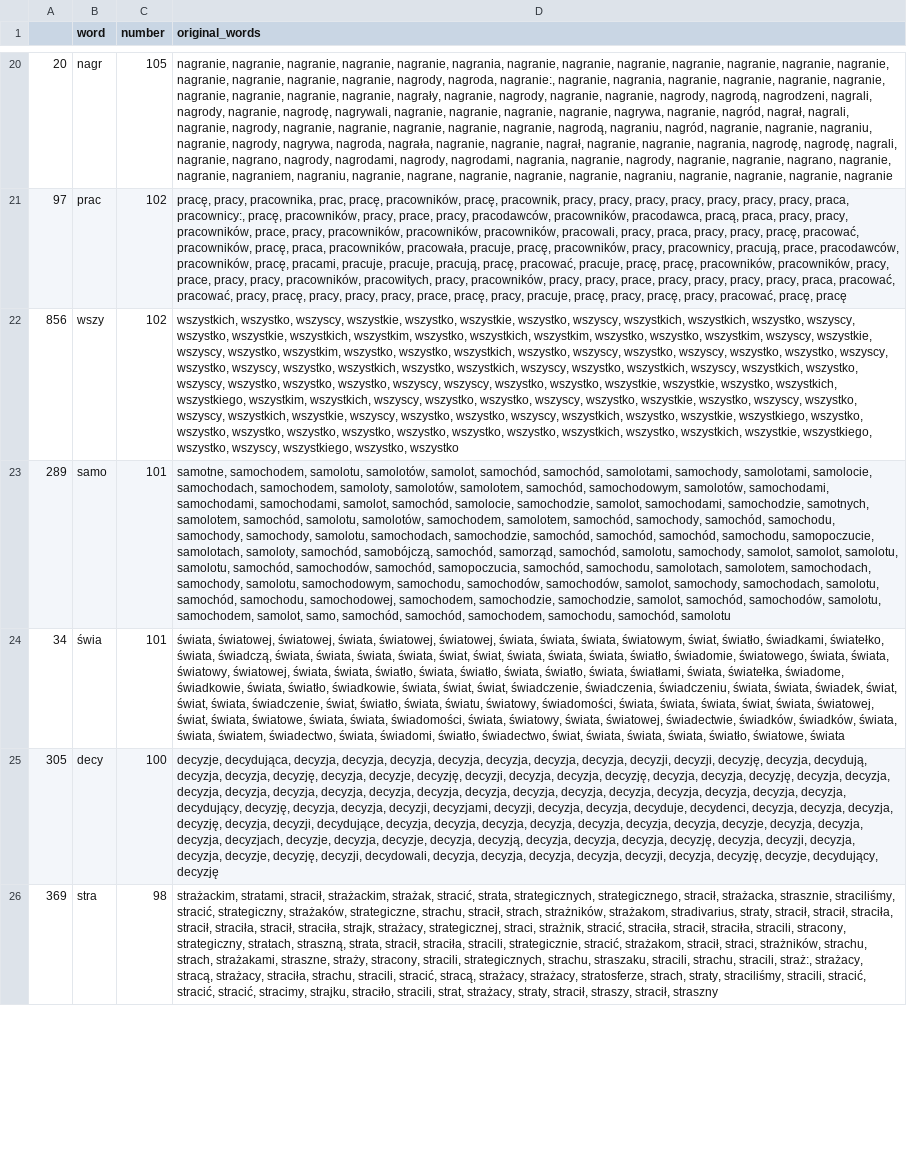
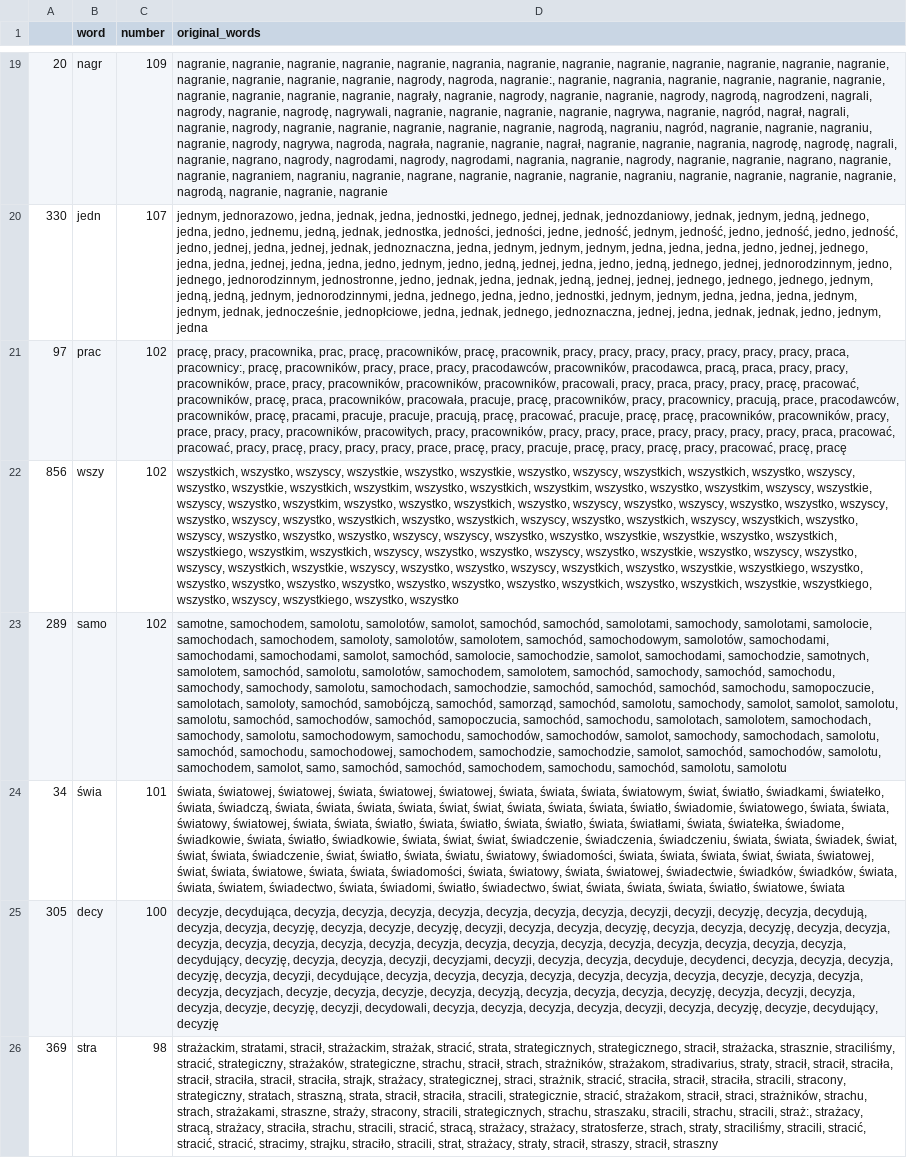
Before and after one commit to JohnKaczmarczyk/APIendPoint, a CSV file: tvn_key_words.csv, drawn as a sheet; only a part is shown, gaps mark what is left out; addresses are those after the commit; the diff covers the shown part only; the diff names each change by its address in the sheet, - before the commit and + after, or states it on an @@ line.

Commit message:
update of data

```diff
--- a/tvn_key_words.csv
+++ b/tvn_key_words.csv
-C19 (number): 105
+C19 (number): 109
-D19 (original_words): …nagranie, nagranie, nagranie
+D19 (original_words): …nagranie, nagranie, nagranie, nagrodą, nagranie, nagranie, nagranie
+row 20: 330 | jedn | 107 | jednym, jednorazowo, jedna, jednak, jedna, jednostki, jednego, jednej, jednak, jednozdaniowy, jednak, jednym, jedną, jednego, jedna, jedno, jednemu, jedną, jednak, jednostka, jedności, jedności, jedne, jedność, jednym, jedność, jedno, jedność, jedno, jedność, jedno, jednej, jedna, jednej, jednak, jednoznaczna, jedna, jednym, jednym, jednym, jedna, jedna, jedna, jedno, jednej, jednego, jedna, jedna, jednej, jedna, jedna, jedno, jednym, jedno, jedną, jednej, jedna, jedno, jedną, jednego, jednej, jednorodzinnym, jedno, jednego, jednorodzinnym, jednostronne, jedno, jednak, jedna, jednak, jedną, jednej, jednej, jednego, jednego, jednego, jednym, jedną, jedną, jednym, jednorodzinnymi, jedna, jednego, jedna, jedno, jednostki, jednym, jednym, jedna, jedna, jedna, jednym, jednym, jednak, jednocześnie, jednopłciowe, jedna, jednak, jednego, jednoznaczna, jednej, jedna, jednak, jednak, jedno, jednym, jedna
-C23 (number): 101
+C23 (number): 102
-D23 (original_words): …samochodu, samochód, samolotu
+D23 (original_words): …samochodu, samochód, samolotu, samolotu
```
Also changed, not shown: 15 added rows, 16 removed rows, 8 moved rows and 34 edited cells elsewhere in this file, tvp_key_words.csv, 3 other files.
